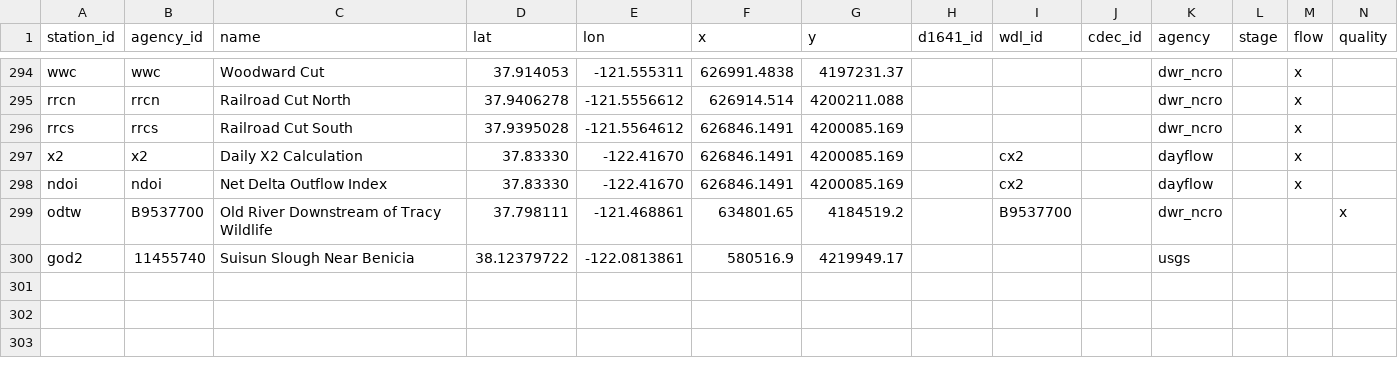
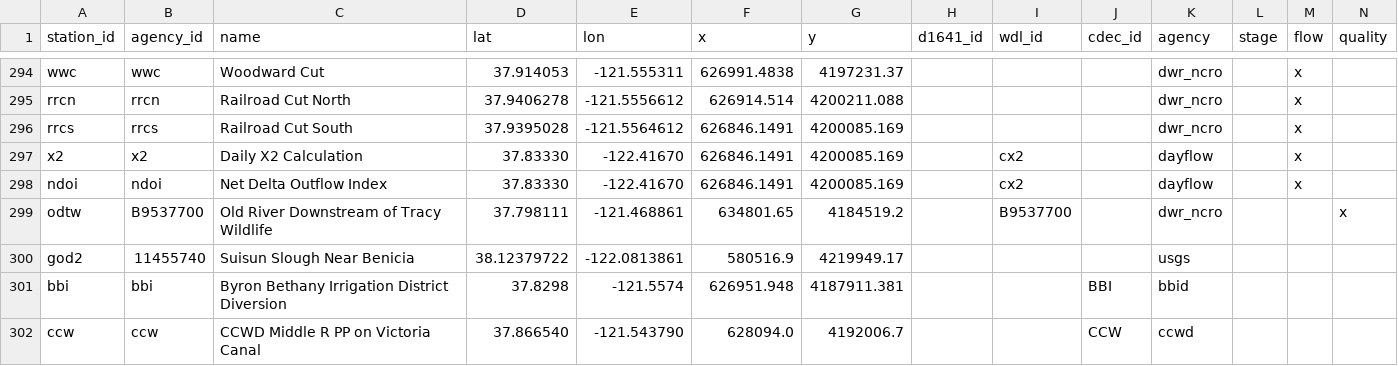
Before and after one commit to CADWRDeltaModeling/dms_datastore, a CSV file: dms_datastore/config_data/station_dbase.csv, drawn as a sheet; only a part is shown, gaps mark what is left out; rows hold the shown columns only; the diff names each change by its address in the sheet, - before the commit and + after, or states it on an @@ line.

Commit message:
Fixed station_info after column name change.
Reduced verbosity of downloaders

Typically one of two possible codes for a variable fails. Now this is not reported.

Created daily repo, adjusted dropbox recipes for structures and daily data.

```diff
--- a/dms_datastore/config_data/station_dbase.csv
+++ b/dms_datastore/config_data/station_dbase.csv
+row 301: bbi | bbi | Byron Bethany Irrigation District Diversion | 37.8298 | -121.5574 | 626951.948 | 4187911.381 |  |  | BBI | bbid
+row 302: ccw | ccw | CCWD Middle R PP on Victoria Canal | 37.866540 | -121.543790 | 628094.0 | 4192006.7 |  |  | CCW | ccwd
```
Also changed, not shown: 12 other files.
